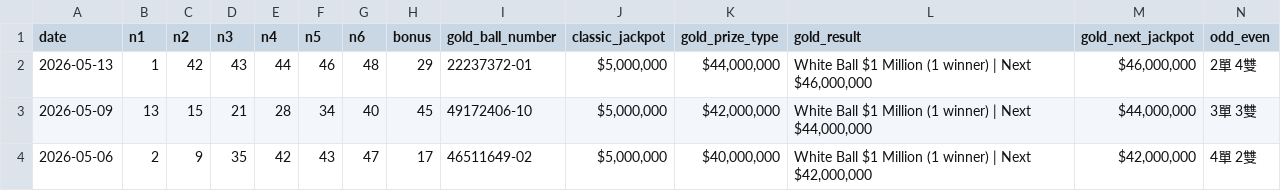
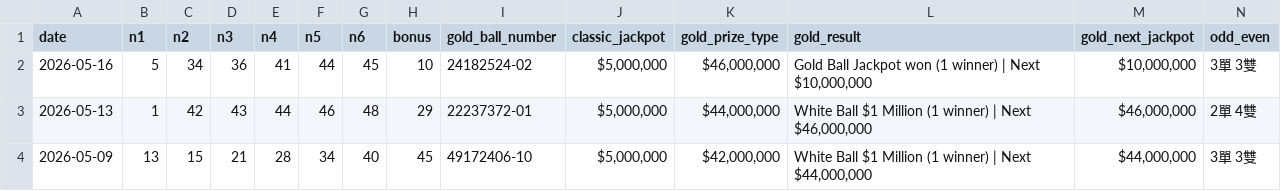
Before and after one commit to ycmycmkaka/lotto649-stats, a CSV file: data.csv, drawn as a sheet; only a part is shown; the shorter side is filled out with more unchanged rows; rows hold the shown columns only; the diff names each change by its address in the sheet, - before the commit and + after, or states it on an @@ line.

Commit message:
Auto-update: Latest 6/49 results

```diff
--- a/data.csv
+++ b/data.csv
+row 2: 2026-05-16 | 5 | 34 | 36 | 41 | 44 | 45 | 10 | 24182524-02 | $5,000,000 | $46,000,000 | Gold Ball Jackpot won (1 winner) | Next $10,000,000 | $10,000,000 | 3單 3雙
```
